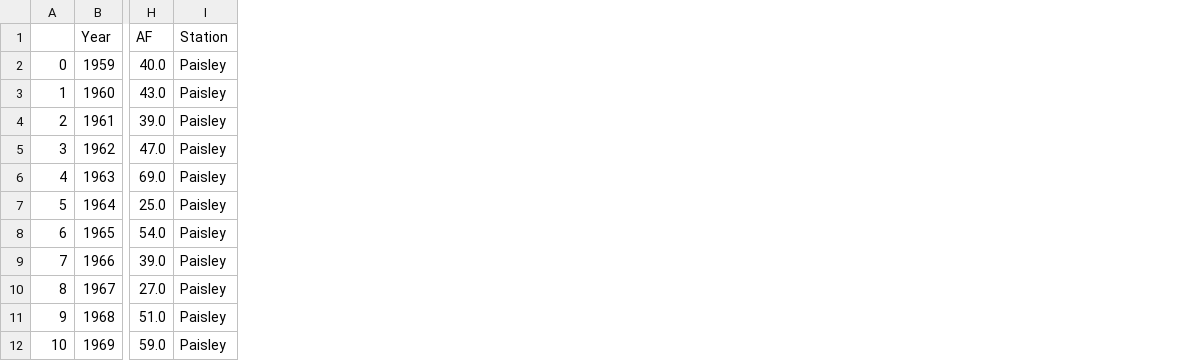
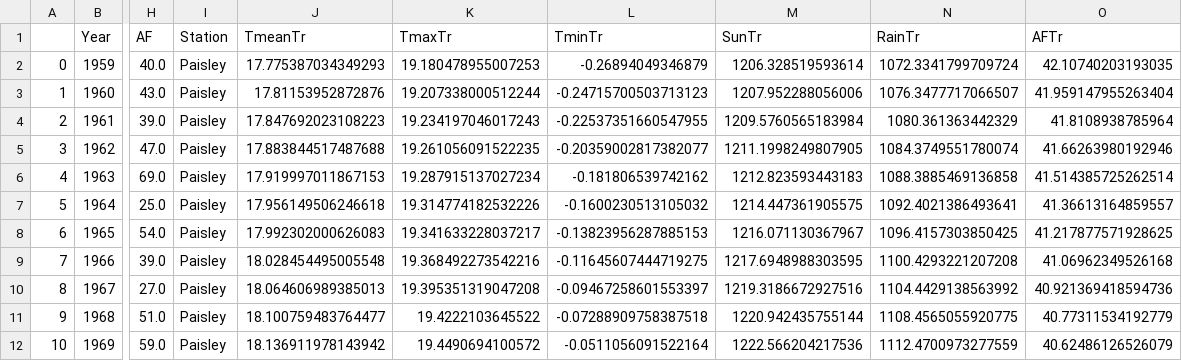
Before and after one commit to alanjones2/Alan-Jones-article-code, a CSV file: histweather/Paisleyyearly.csv, drawn as a sheet; only a part is shown, gaps mark what is left out; the diff names each change by its address in the sheet, - before the commit and + after, or states it on an @@ line.

```diff
--- a/histweather/Paisleyyearly.csv
+++ b/histweather/Paisleyyearly.csv
+column J (TmeanTr), rows 2-12: 17.775387034349293 | 17.81153952872876 | 17.847692023108223 | 17.883844517487688 | 17.919997011867153 | 17.956149506246618 | 17.992302000626083 | 18.028454495005548 | 18.064606989385013 | 18.100759483764477 | 18.136911978143942
+column K (TmaxTr), rows 2-12: 19.180478955007253 | 19.207338000512244 | 19.234197046017243 | 19.261056091522235 | 19.287915137027234 | 19.314774182532226 | 19.341633228037217 | 19.368492273542216 | 19.395351319047208 | 19.4222103645522 | 19.4490694100572
+column L (TminTr), rows 2-12: -0.26894049346879 | -0.24715700503713123 | -0.22537351660547955 | -0.20359002817382077 | -0.181806539742162 | -0.1600230513105032 | -0.13823956287885153 | -0.11645607444719275 | -0.09467258601553397 | -0.07288909758387518 | -0.0511056091522164
+column M (SunTr), rows 2-12: 1206.328519593614 | 1207.952288056006 | 1209.5760565183984 | 1211.1998249807905 | 1212.823593443183 | 1214.447361905575 | 1216.071130367967 | 1217.6948988303595 | 1219.3186672927516 | 1220.942435755144 | 1222.566204217536
+column N (RainTr), rows 2-12: 1072.3341799709724 | 1076.3477717066507 | 1080.361363442329 | 1084.3749551780074 | 1088.3885469136858 | 1092.4021386493641 | 1096.4157303850425 | 1100.4293221207208 | 1104.4429138563992 | 1108.4565055920775 | 1112.4700973277559
+column O (AFTr), rows 2-12: 42.10740203193035 | 41.959147955263404 | 41.8108938785964 | 41.66263980192946 | 41.514385725262514 | 41.36613164859557 | 41.217877571928625 | 41.06962349526168 | 40.921369418594736 | 40.77311534192779 | 40.62486126526079
```
Also changed, not shown: histweather/Braemaryearly.csv, histweather/Cambridge_NIAByearly.csv, 39 other files.
